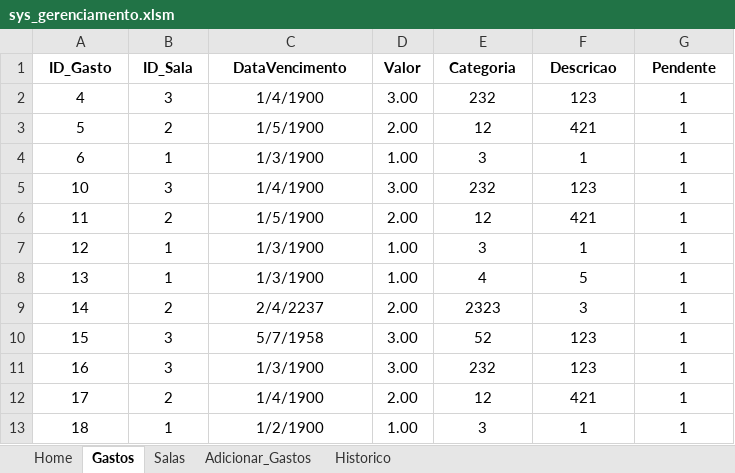
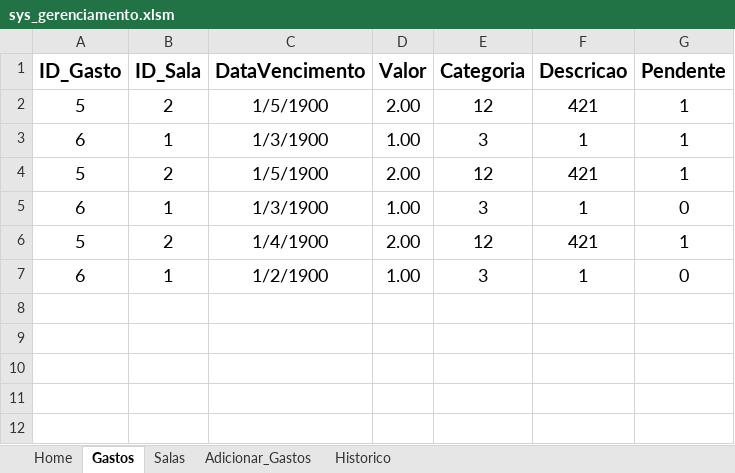
Before and after one commit to jud-as/sys_gerenciamento, an Excel workbook: sys_gerenciamento/sys_gerenciamento.xlsm, sheet Gastos, drawn as a sheet; values as stored, in another font and other column widths than the file's, no borders; charts and pictures and table styles not drawn; removed rows and columns are numbered as before the commit, all else as after; the diff names each change by its address in the sheet, - before the commit and + after, or states it on an @@ line.

```diff
--- a/sys_gerenciamento/sys_gerenciamento.xlsm (sheet Gastos)
+++ b/sys_gerenciamento/sys_gerenciamento.xlsm (sheet Gastos)
@@ A1:G1 text size: larger @@
-row 2: 4 | 3 | 1/4/1900 | 3.00 | 232 | 123 | 1
@@ A2:G3 text size: larger @@
-row 5: 10 | 3 | 1/4/1900 | 3.00 | 232 | 123 | 1
-A4 (ID_Gasto): 11
+A4 (ID_Gasto): 5
@@ A4:G5 text size: larger @@
-A5 (ID_Gasto): 12
+A5 (ID_Gasto): 6
-G5 (Pendente): 1
+G5 (Pendente): 0
-row 8: 13 | 1 | 1/3/1900 | 1.00 | 4 | 5 | 1
-row 9: 14 | 2 | 2/4/2237 | 2.00 | 2323 | 3 | 1
-row 10: 15 | 3 | 5/7/1958 | 3.00 | 52 | 123 | 1
-row 11: 16 | 3 | 1/3/1900 | 3.00 | 232 | 123 | 1
-A6 (ID_Gasto): 17
+A6 (ID_Gasto): 5
@@ A6:G7 text size: larger @@
-A7 (ID_Gasto): 18
+A7 (ID_Gasto): 6
-G7 (Pendente): 1
+G7 (Pendente): 0
```
Also changed, not shown: sheet Historico, sheet Salas, 2 other files.
